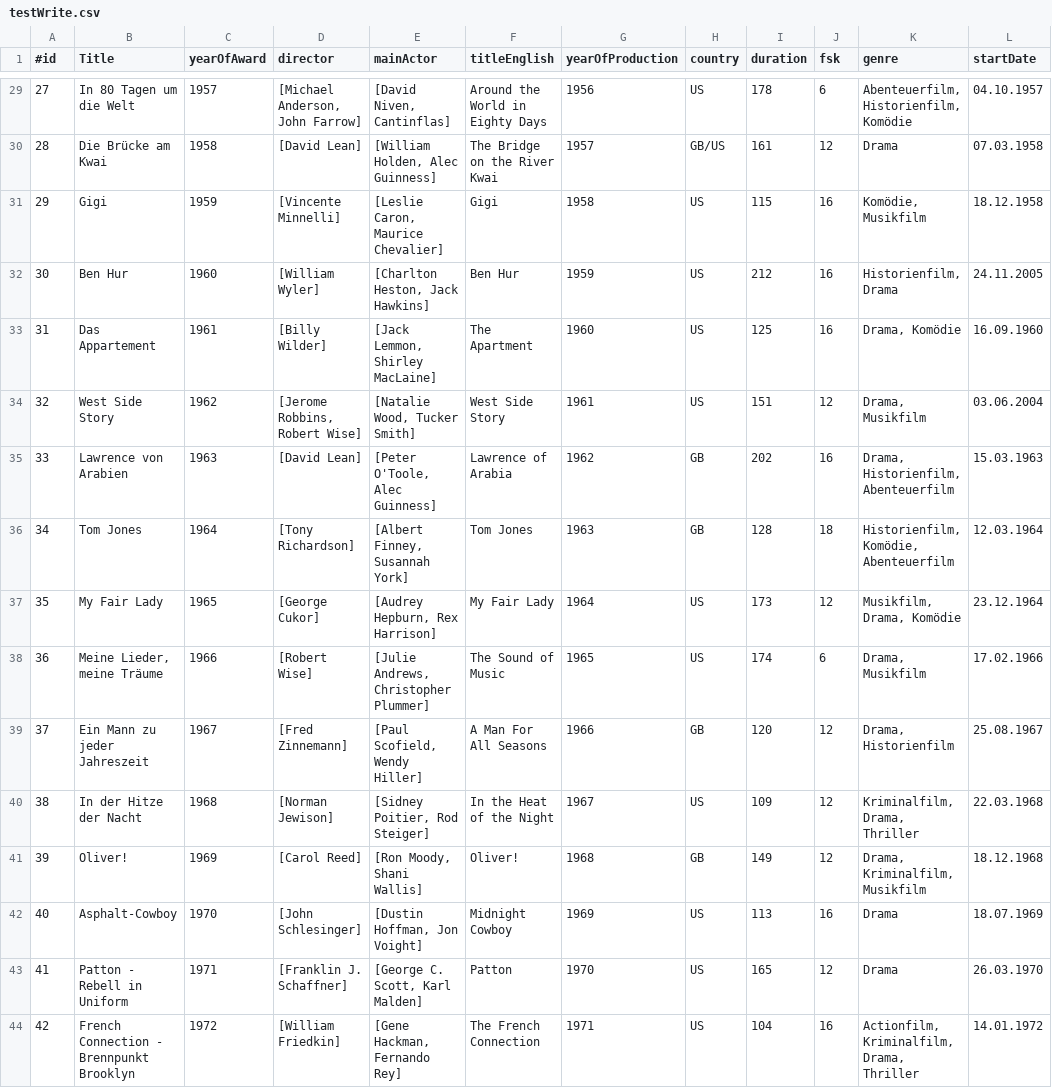
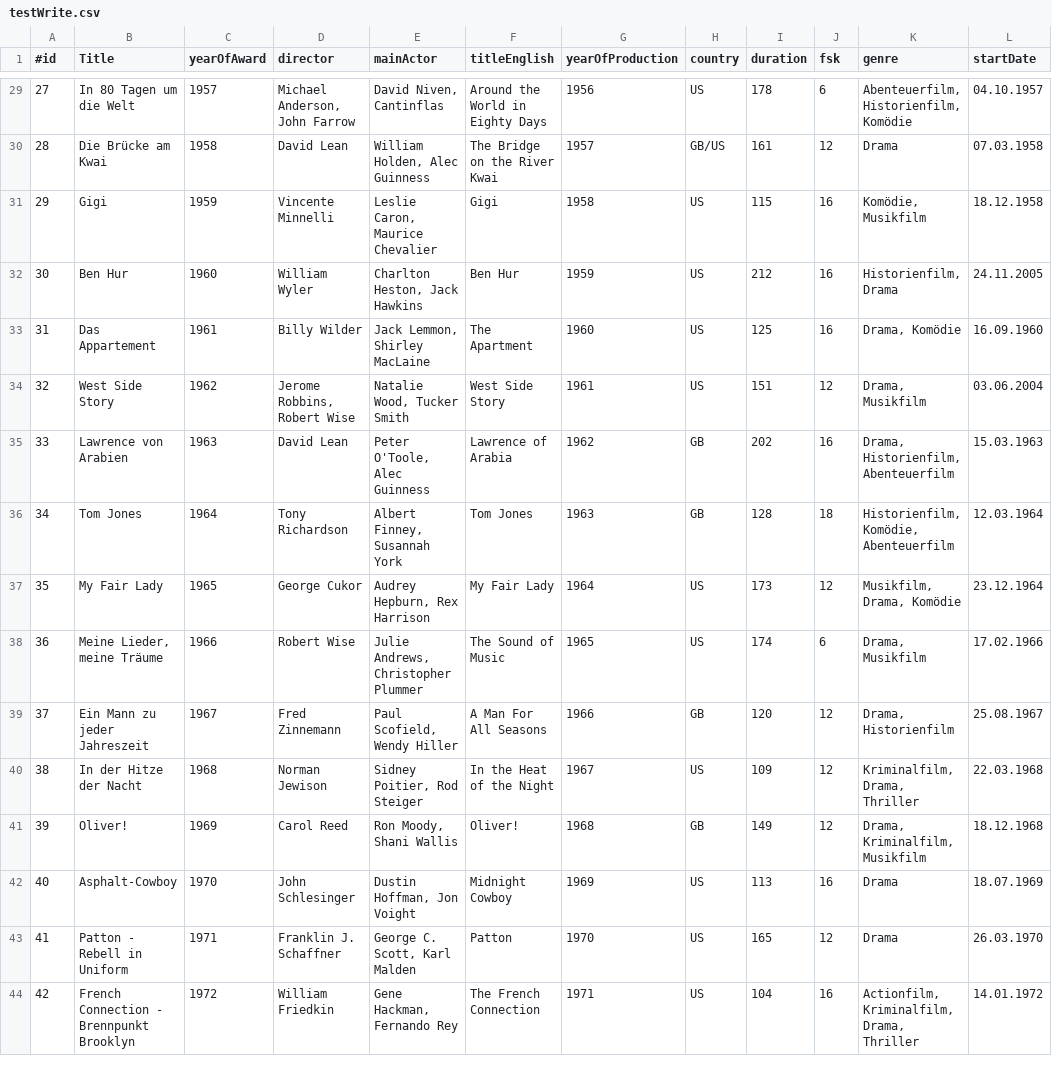
Before and after one commit to Sabbelphilipp/AcademyApp, a CSV file: testWrite.csv, drawn as a sheet; only a part is shown, gaps mark what is left out; the diff covers the shown part only; the diff names each change by its address in the sheet, - before the commit and + after, or states it on an @@ line.

```diff
--- a/testWrite.csv
+++ b/testWrite.csv
-D29 (director): [Michael Anderson, John Farrow]
+D29 (director): Michael Anderson, John Farrow
-E29 (mainActor): [David Niven, Cantinflas]
+E29 (mainActor): David Niven, Cantinflas
-D30 (director): [David Lean]
+D30 (director): David Lean
-E30 (mainActor): [William Holden, Alec Guinness]
+E30 (mainActor): William Holden, Alec Guinness
-D31 (director): [Vincente Minnelli]
+D31 (director): Vincente Minnelli
-E31 (mainActor): [Leslie Caron, Maurice Chevalier]
+E31 (mainActor): Leslie Caron, Maurice Chevalier
-D32 (director): [William Wyler]
+D32 (director): William Wyler
-E32 (mainActor): [Charlton Heston, Jack Hawkins]
+E32 (mainActor): Charlton Heston, Jack Hawkins
-D33 (director): [Billy Wilder]
+D33 (director): Billy Wilder
-E33 (mainActor): [Jack Lemmon, Shirley MacLaine]
+E33 (mainActor): Jack Lemmon, Shirley MacLaine
-D34 (director): [Jerome Robbins, Robert Wise]
+D34 (director): Jerome Robbins, Robert Wise
-E34 (mainActor): [Natalie Wood, Tucker Smith]
+E34 (mainActor): Natalie Wood, Tucker Smith
-D35 (director): [David Lean]
+D35 (director): David Lean
-E35 (mainActor): [Peter O'Toole, Alec Guinness]
+E35 (mainActor): Peter O'Toole, Alec Guinness
-D36 (director): [Tony Richardson]
+D36 (director): Tony Richardson
-E36 (mainActor): [Albert Finney, Susannah York]
+E36 (mainActor): Albert Finney, Susannah York
-D37 (director): [George Cukor]
+D37 (director): George Cukor
-E37 (mainActor): [Audrey Hepburn, Rex Harrison]
+E37 (mainActor): Audrey Hepburn, Rex Harrison
-D38 (director): [Robert Wise]
+D38 (director): Robert Wise
-E38 (mainActor): [Julie Andrews, Christopher Plummer]
+E38 (mainActor): Julie Andrews, Christopher Plummer
-D39 (director): [Fred Zinnemann]
+D39 (director): Fred Zinnemann
-E39 (mainActor): [Paul Scofield, Wendy Hiller]
+E39 (mainActor): Paul Scofield, Wendy Hiller
-D40 (director): [Norman Jewison]
+D40 (director): Norman Jewison
-E40 (mainActor): [Sidney Poitier, Rod Steiger]
+E40 (mainActor): Sidney Poitier, Rod Steiger
-D41 (director): [Carol Reed]
+D41 (director): Carol Reed
-E41 (mainActor): [Ron Moody, Shani Wallis]
+E41 (mainActor): Ron Moody, Shani Wallis
-D42 (director): [John Schlesinger]
+D42 (director): John Schlesinger
-E42 (mainActor): [Dustin Hoffman, Jon Voight]
+E42 (mainActor): Dustin Hoffman, Jon Voight
-D43 (director): [Franklin J. Schaffner]
+D43 (director): Franklin J. Schaffner
-E43 (mainActor): [George C. Scott, Karl Malden]
+E43 (mainActor): George C. Scott, Karl Malden
-D44 (director): [William Friedkin]
+D44 (director): William Friedkin
-E44 (mainActor): [Gene Hackman, Fernando Rey]
+E44 (mainActor): Gene Hackman, Fernando Rey
```
Also changed, not shown: 144 edited cells elsewhere in this file, movies.csv, 8 other files.
